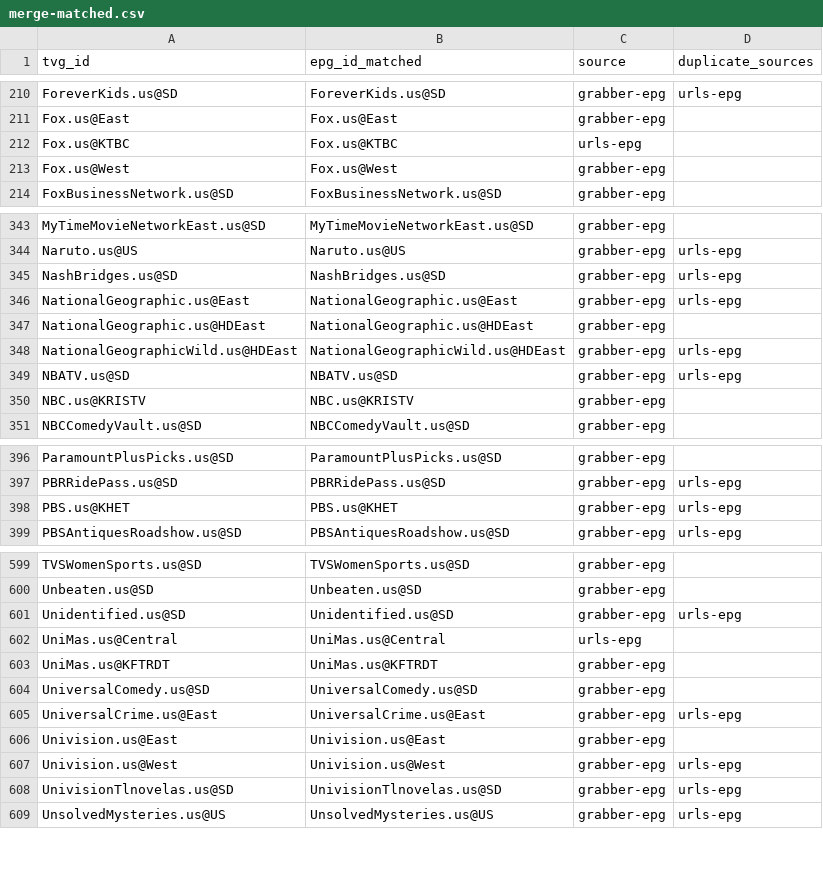
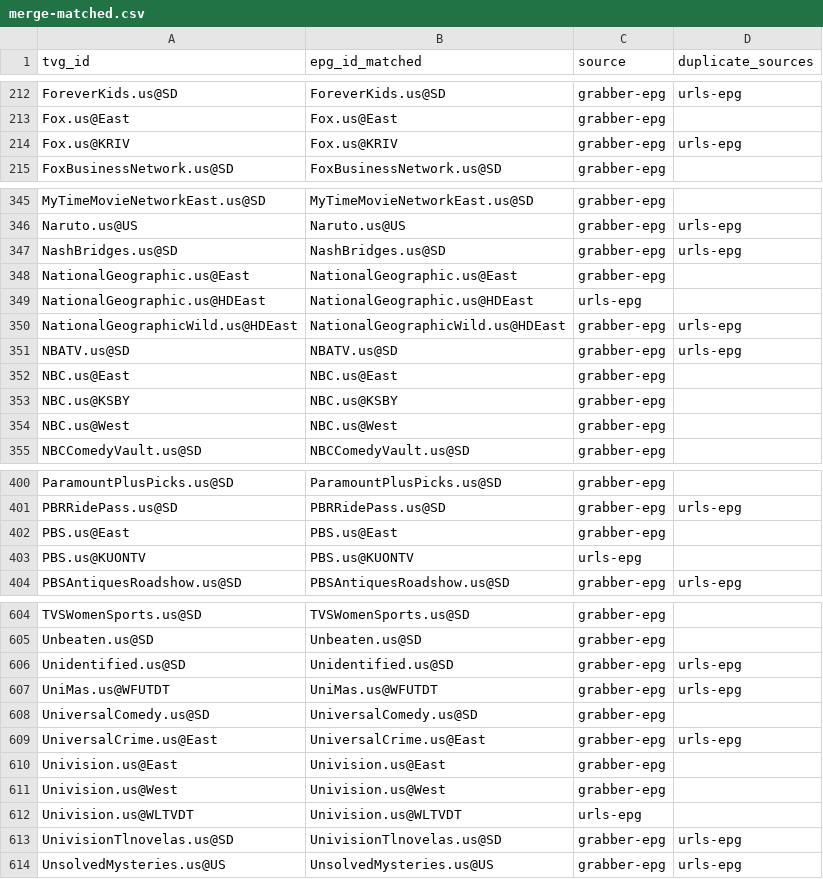
Before and after one commit to umarjamilpc/EPG-LIST-GEN, a CSV file: epgs/US/reports/merge-matched.csv, drawn as a sheet; only a part is shown, gaps mark what is left out; the diff covers the shown part only.

```diff
--- a/epgs/US/reports/merge-matched.csv
+++ b/epgs/US/reports/merge-matched.csv
@@ -211,4 +213,3 @@ ForeverKids.us@SD,ForeverKids.us@SD,grabber-epg,urls-epg
 Fox.us@East,Fox.us@East,grabber-epg,
-Fox.us@KTBC,Fox.us@KTBC,urls-epg,
-Fox.us@West,Fox.us@West,grabber-epg,
+Fox.us@KRIV,Fox.us@KRIV,grabber-epg,urls-epg
 FoxBusinessNetwork.us@SD,FoxBusinessNetwork.us@SD,grabber-epg,
@@ -345,7 +347,9 @@ Naruto.us@US,Naruto.us@US,grabber-epg,urls-epg
 NashBridges.us@SD,NashBridges.us@SD,grabber-epg,urls-epg
-NationalGeographic.us@East,NationalGeographic.us@East,grabber-epg,urls-epg
-NationalGeographic.us@HDEast,NationalGeographic.us@HDEast,grabber-epg,
+NationalGeographic.us@East,NationalGeographic.us@East,grabber-epg,
+NationalGeographic.us@HDEast,NationalGeographic.us@HDEast,urls-epg,
 NationalGeographicWild.us@HDEast,NationalGeographicWild.us@HDEast,grabber-epg,urls-epg
 NBATV.us@SD,NBATV.us@SD,grabber-epg,urls-epg
-NBC.us@KRISTV,NBC.us@KRISTV,grabber-epg,
+NBC.us@East,NBC.us@East,grabber-epg,
+NBC.us@KSBY,NBC.us@KSBY,grabber-epg,
+NBC.us@West,NBC.us@West,grabber-epg,
 NBCComedyVault.us@SD,NBCComedyVault.us@SD,grabber-epg,
@@ -397,3 +401,4 @@ ParamountPlusPicks.us@SD,ParamountPlusPicks.us@SD,grabber-epg,
 PBRRidePass.us@SD,PBRRidePass.us@SD,grabber-epg,urls-epg
-PBS.us@KHET,PBS.us@KHET,grabber-epg,urls-epg
+PBS.us@East,PBS.us@East,grabber-epg,
+PBS.us@KUONTV,PBS.us@KUONTV,urls-epg,
 PBSAntiquesRoadshow.us@SD,PBSAntiquesRoadshow.us@SD,grabber-epg,urls-epg
@@ -601,4 +606,3 @@ Unbeaten.us@SD,Unbeaten.us@SD,grabber-epg,
 Unidentified.us@SD,Unidentified.us@SD,grabber-epg,urls-epg
-UniMas.us@Central,UniMas.us@Central,urls-epg,
-UniMas.us@KFTRDT,UniMas.us@KFTRDT,grabber-epg,
+UniMas.us@WFUTDT,UniMas.us@WFUTDT,grabber-epg,urls-epg
 UniversalComedy.us@SD,UniversalComedy.us@SD,grabber-epg,
@@ -606,3 +610,4 @@ UniversalCrime.us@East,UniversalCrime.us@East,grabber-epg,urls-epg
 Univision.us@East,Univision.us@East,grabber-epg,
-Univision.us@West,Univision.us@West,grabber-epg,urls-epg
+Univision.us@West,Univision.us@West,grabber-epg,
+Univision.us@WLTVDT,Univision.us@WLTVDT,urls-epg,
 UnivisionTlnovelas.us@SD,UnivisionTlnovelas.us@SD,grabber-epg,urls-epg
```
Also changed, not shown: 5 added rows, 2 removed rows and 30 edited cells elsewhere in this file, epgs/US/reports/grabber-matched.csv, epgs/US/reports/urls-matched.csv, 12 other files.
